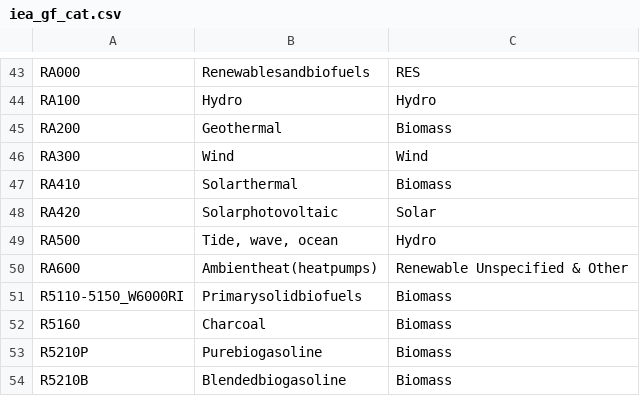
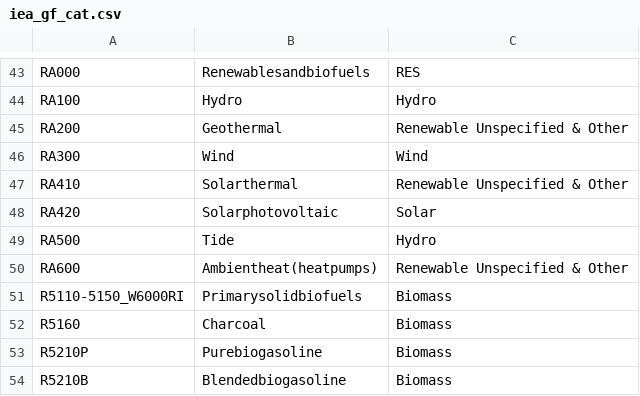
Before and after one commit to Addison-WLD/GO-forecast, a CSV file: iea_gf_cat.csv, drawn as a sheet; only a part is shown, gaps mark what is left out.

Commit message:
Add files via upload

```diff
--- a/iea_gf_cat.csv
+++ b/iea_gf_cat.csv
@@ -44,7 +44,7 @@ RA000,Renewablesandbiofuels,RES
 RA100,Hydro,Hydro
-RA200,Geothermal,Biomass
+RA200,Geothermal,Renewable Unspecified & Other
 RA300,Wind,Wind
-RA410,Solarthermal,Biomass
+RA410,Solarthermal,Renewable Unspecified & Other
 RA420,Solarphotovoltaic,Solar
-RA500,"Tide, wave, ocean",Hydro
+RA500,Tide,Hydro
 RA600,Ambientheat(heatpumps),Renewable Unspecified & Other
```
